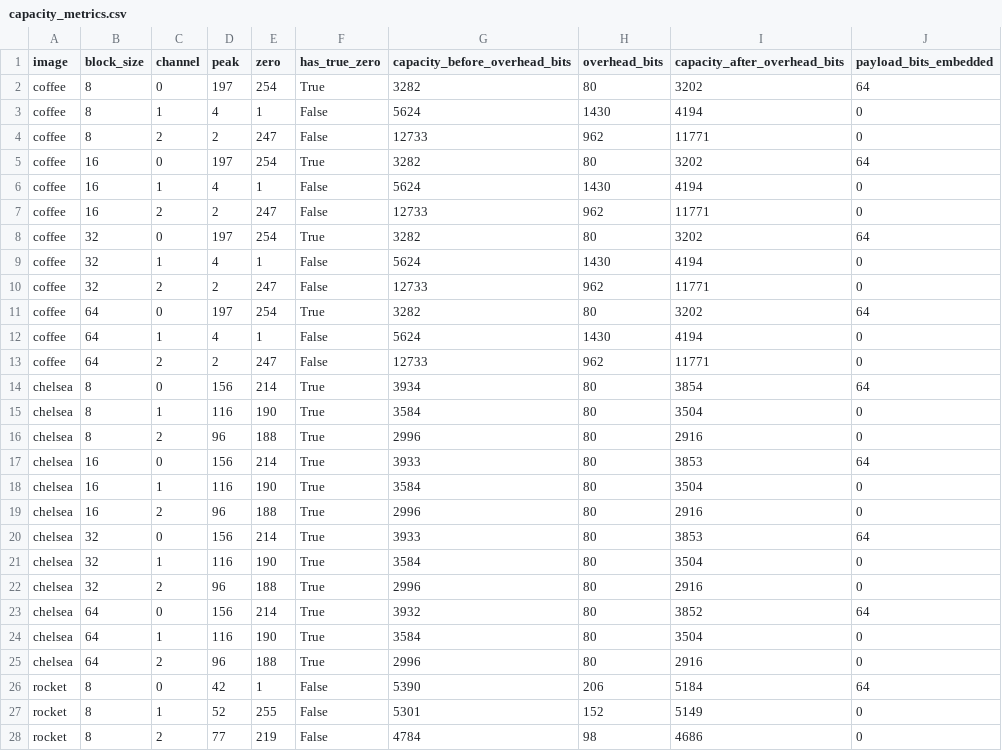
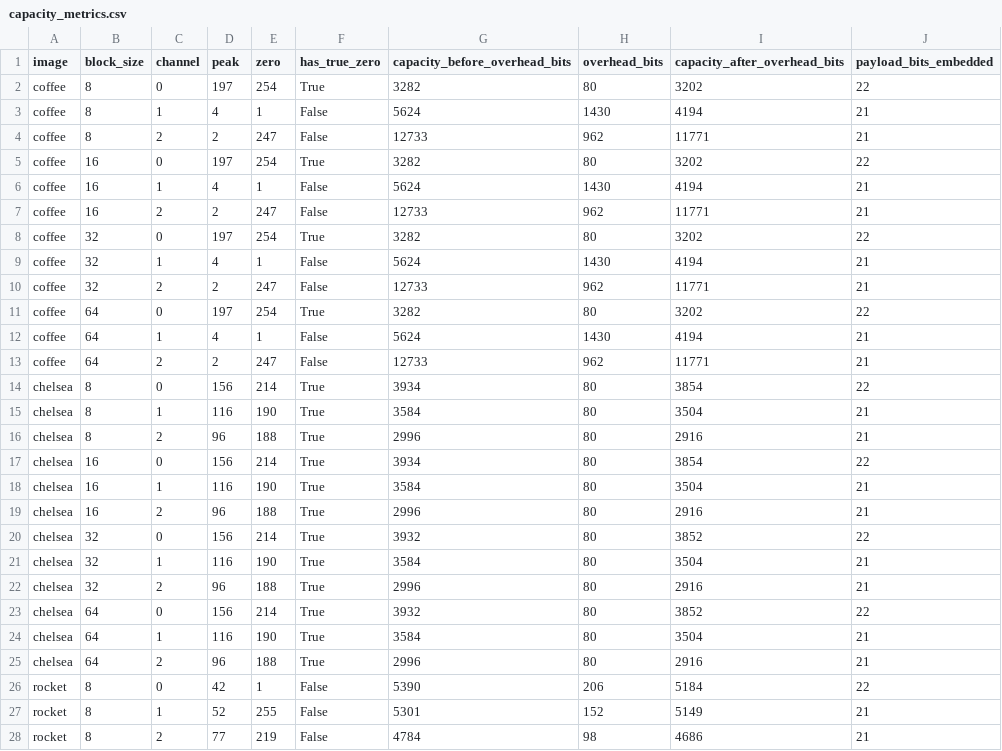
Before and after one commit to Capacitator/tpe-rdh-reproduction, a CSV file: tpe_rdh_reproduction/output/section6/capacity_metrics.csv, drawn as a sheet; only a part is shown; the diff covers the shown part only.

```diff
--- a/tpe_rdh_reproduction/output/section6/capacity_metrics.csv
+++ b/tpe_rdh_reproduction/output/section6/capacity_metrics.csv
@@ -1,28 +1,28 @@
 image,block_size,channel,peak,zero,has_true_zero,capacity_before_overhead_bits,overhead_bits,capacity_after_overhead_bits,payload_bits_embedded
-coffee,8,0,197,254,True,3282,80,3202,64
-coffee,8,1,4,1,False,5624,1430,4194,0
-coffee,8,2,2,247,False,12733,962,11771,0
-coffee,16,0,197,254,True,3282,80,3202,64
-coffee,16,1,4,1,False,5624,1430,4194,0
-coffee,16,2,2,247,False,12733,962,11771,0
-coffee,32,0,197,254,True,3282,80,3202,64
-coffee,32,1,4,1,False,5624,1430,4194,0
-coffee,32,2,2,247,False,12733,962,11771,0
-coffee,64,0,197,254,True,3282,80,3202,64
-coffee,64,1,4,1,False,5624,1430,4194,0
-coffee,64,2,2,247,False,12733,962,11771,0
-chelsea,8,0,156,214,True,3934,80,3854,64
-chelsea,8,1,116,190,True,3584,80,3504,0
-chelsea,8,2,96,188,True,2996,80,2916,0
-chelsea,16,0,156,214,True,3933,80,3853,64
-chelsea,16,1,116,190,True,3584,80,3504,0
-chelsea,16,2,96,188,True,2996,80,2916,0
-chelsea,32,0,156,214,True,3933,80,3853,64
-chelsea,32,1,116,190,True,3584,80,3504,0
-chelsea,32,2,96,188,True,2996,80,2916,0
-chelsea,64,0,156,214,True,3932,80,3852,64
-chelsea,64,1,116,190,True,3584,80,3504,0
-chelsea,64,2,96,188,True,2996,80,2916,0
-rocket,8,0,42,1,False,5390,206,5184,64
-rocket,8,1,52,255,False,5301,152,5149,0
-rocket,8,2,77,219,False,4784,98,4686,0
+coffee,8,0,197,254,True,3282,80,3202,22
+coffee,8,1,4,1,False,5624,1430,4194,21
+coffee,8,2,2,247,False,12733,962,11771,21
+coffee,16,0,197,254,True,3282,80,3202,22
+coffee,16,1,4,1,False,5624,1430,4194,21
+coffee,16,2,2,247,False,12733,962,11771,21
+coffee,32,0,197,254,True,3282,80,3202,22
+coffee,32,1,4,1,False,5624,1430,4194,21
+coffee,32,2,2,247,False,12733,962,11771,21
+coffee,64,0,197,254,True,3282,80,3202,22
+coffee,64,1,4,1,False,5624,1430,4194,21
+coffee,64,2,2,247,False,12733,962,11771,21
+chelsea,8,0,156,214,True,3934,80,3854,22
+chelsea,8,1,116,190,True,3584,80,3504,21
+chelsea,8,2,96,188,True,2996,80,2916,21
+chelsea,16,0,156,214,True,3934,80,3854,22
+chelsea,16,1,116,190,True,3584,80,3504,21
+chelsea,16,2,96,188,True,2996,80,2916,21
+chelsea,32,0,156,214,True,3932,80,3852,22
+chelsea,32,1,116,190,True,3584,80,3504,21
+chelsea,32,2,96,188,True,2996,80,2916,21
+chelsea,64,0,156,214,True,3932,80,3852,22
+chelsea,64,1,116,190,True,3584,80,3504,21
+chelsea,64,2,96,188,True,2996,80,2916,21
+rocket,8,0,42,1,False,5390,206,5184,22
+rocket,8,1,52,255,False,5301,152,5149,21
+rocket,8,2,77,219,False,4784,98,4686,21
```
Also changed, not shown: 37 edited cells elsewhere in this file, tpe_rdh_reproduction/output/section6/correlation_metrics.csv, tpe_rdh_reproduction/output/section6/differential_metrics.csv, 9 other files.
